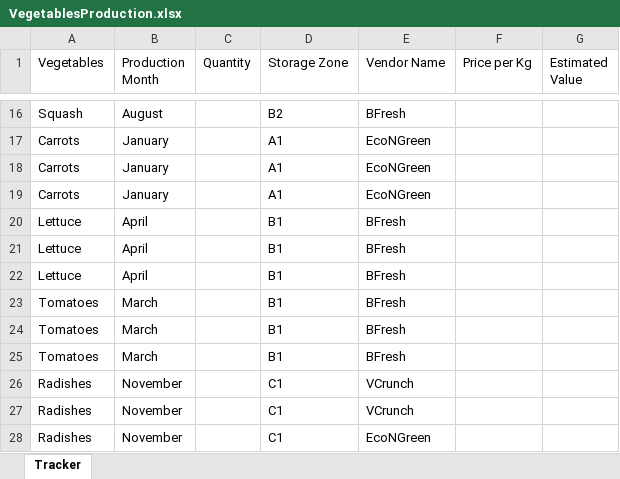
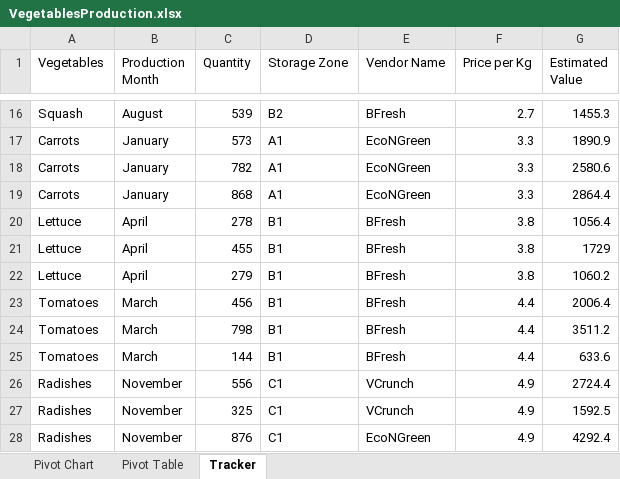
Before and after one commit to Krithika-15/UiPath---Practice-Projects, an Excel workbook: Vegetable Value Calculator/VegetablesProduction.xlsx, sheet Tracker, drawn as a sheet; only a part is shown, gaps mark what is left out; values as stored, in another font and other column widths than the file's, no borders; the diff covers the shown part only; the diff names each change by its address in the sheet, - before the commit and + after, or states it on an @@ line.

```diff
--- a/Vegetable Value Calculator/VegetablesProduction.xlsx (sheet Tracker)
+++ b/Vegetable Value Calculator/VegetablesProduction.xlsx (sheet Tracker)
+sheet tab: Pivot Chart
+sheet tab: Pivot Table
-C16 (Quantity): (empty)
+C16 (Quantity): 539
-F16 (Price per Kg): (empty)
+F16 (Price per Kg): 2.7
-G16 (Estimated Value): (empty)
+G16 (Estimated Value): 1455.3
-C17 (Quantity): (empty)
+C17 (Quantity): 573
-F17:F19 (Price per Kg): (empty)
+F17:F19 (Price per Kg): 3.3
-G17 (Estimated Value): (empty)
+G17 (Estimated Value): 1890.9
-C18 (Quantity): (empty)
+C18 (Quantity): 782
-G18 (Estimated Value): (empty)
+G18 (Estimated Value): 2580.6
-C19 (Quantity): (empty)
+C19 (Quantity): 868
-G19 (Estimated Value): (empty)
+G19 (Estimated Value): 2864.4
-C20 (Quantity): (empty)
+C20 (Quantity): 278
-F20:F22 (Price per Kg): (empty)
+F20:F22 (Price per Kg): 3.8
-G20 (Estimated Value): (empty)
+G20 (Estimated Value): 1056.4
-C21 (Quantity): (empty)
+C21 (Quantity): 455
-G21 (Estimated Value): (empty)
+G21 (Estimated Value): 1729
-C22 (Quantity): (empty)
+C22 (Quantity): 279
-G22 (Estimated Value): (empty)
+G22 (Estimated Value): 1060.2
-C23 (Quantity): (empty)
+C23 (Quantity): 456
-F23:F25 (Price per Kg): (empty)
+F23:F25 (Price per Kg): 4.4
-G23 (Estimated Value): (empty)
+G23 (Estimated Value): 2006.4
-C24 (Quantity): (empty)
+C24 (Quantity): 798
-G24 (Estimated Value): (empty)
+G24 (Estimated Value): 3511.2
-C25 (Quantity): (empty)
+C25 (Quantity): 144
-G25 (Estimated Value): (empty)
+G25 (Estimated Value): 633.6
-C26 (Quantity): (empty)
+C26 (Quantity): 556
-F26:F28 (Price per Kg): (empty)
+F26:F28 (Price per Kg): 4.9
-G26 (Estimated Value): (empty)
+G26 (Estimated Value): 2724.4
-C27 (Quantity): (empty)
+C27 (Quantity): 325
-G27 (Estimated Value): (empty)
+G27 (Estimated Value): 1592.5
-C28 (Quantity): (empty)
+C28 (Quantity): 876
-G28 (Estimated Value): (empty)
+G28 (Estimated Value): 4292.4
```
Also changed, not shown: 69 edited cells elsewhere in this sheet, charts or pictures, 39 other files.
